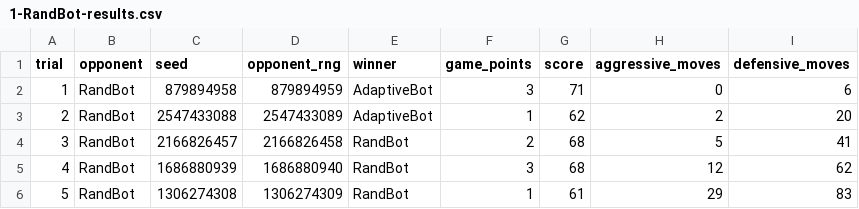
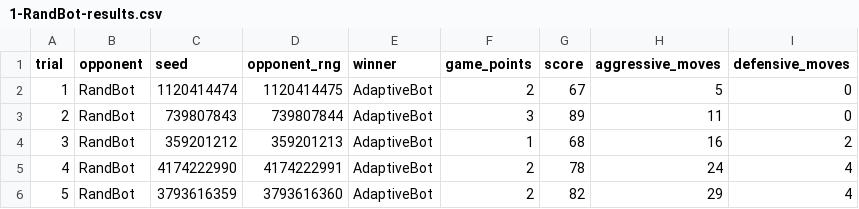
Before and after one commit to ItsDiamondblade/schnapsen, a CSV file: data/1-RandBot-results.csv, drawn as a sheet; only a part is shown; the diff covers the shown part only.

```diff
--- a/data/1-RandBot-results.csv
+++ b/data/1-RandBot-results.csv
@@ -1,6 +1,6 @@
 trial,opponent,seed,opponent_rng,winner,game_points,score,aggressive_moves,defensive_moves
-1,RandBot,879894958,879894959,AdaptiveBot,3,71,0,6
-2,RandBot,2547433088,2547433089,AdaptiveBot,1,62,2,20
-3,RandBot,2166826457,2166826458,RandBot,2,68,5,41
-4,RandBot,1686880939,1686880940,RandBot,3,68,12,62
-5,RandBot,1306274308,1306274309,RandBot,1,61,29,83
+1,RandBot,1120414474,1120414475,AdaptiveBot,2,67,5,0
+2,RandBot,739807843,739807844,AdaptiveBot,3,89,11,0
+3,RandBot,359201212,359201213,AdaptiveBot,1,68,16,2
+4,RandBot,4174222990,4174222991,AdaptiveBot,2,78,24,4
+5,RandBot,3793616359,3793616360,AdaptiveBot,2,82,29,4
```
Also changed, not shown: 30 edited cells elsewhere in this file, data/0.5-BullyBot-results.csv, data/0.5-RdeepBot-results.csv, 3 other files.
